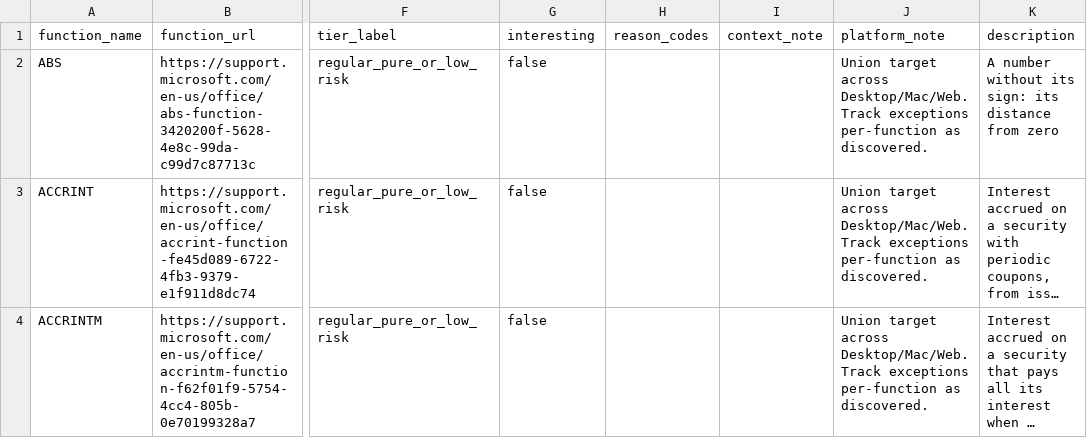
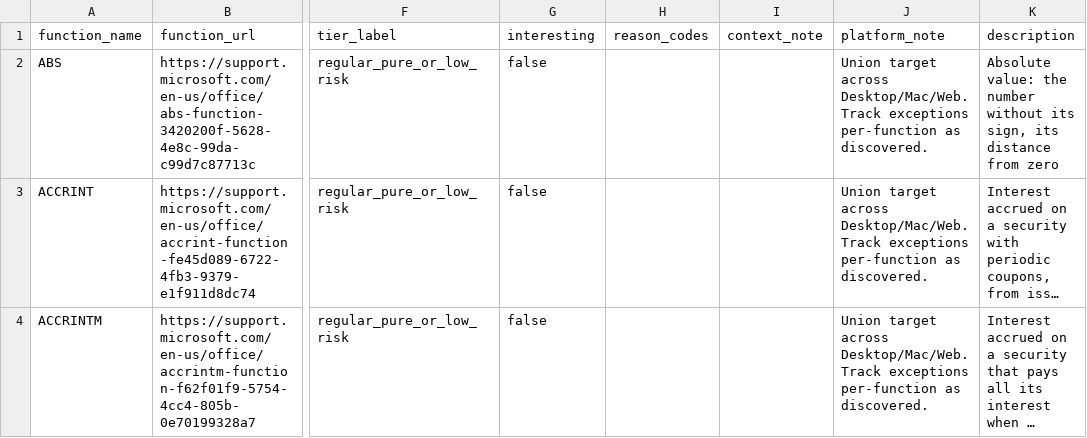
Before and after one commit to DnaCalc/OxFunc, a CSV file: docs/function-lane/FUNCTION_CATALOG_CURRENT_BASELINE_LOCAL.csv, drawn as a sheet; only a part is shown, gaps mark what is left out; long unchanged cells end in …; the diff names each change by its address in the sheet, - before the commit and + after, or states it on an @@ line.

```diff
--- a/docs/function-lane/FUNCTION_CATALOG_CURRENT_BASELINE_LOCAL.csv
+++ b/docs/function-lane/FUNCTION_CATALOG_CURRENT_BASELINE_LOCAL.csv
-K2 (description): A number without its sign: its distance…
+K2 (description): Absolute value: the number without its sign, its distance…
```
Also changed, not shown: 1 other file.
